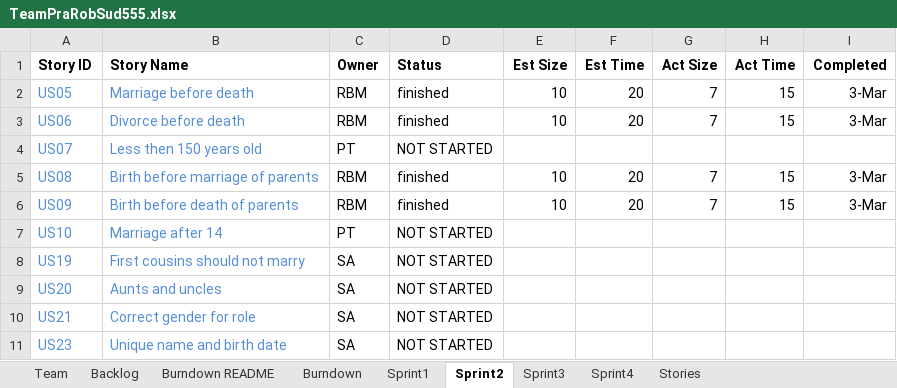
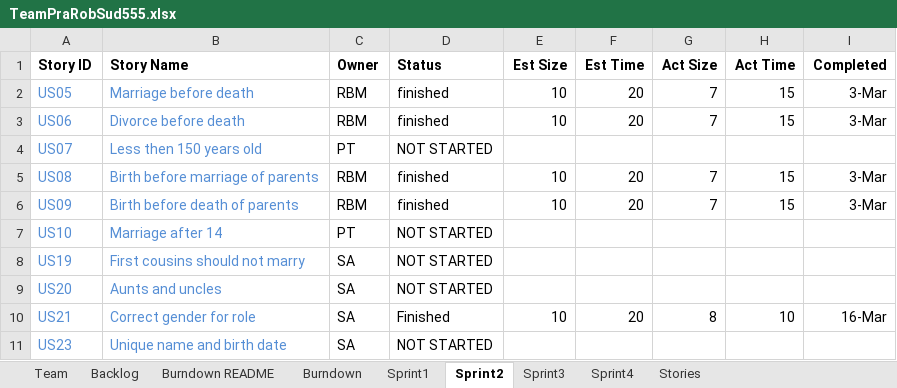
Before and after one commit to basilmajdi/SSW555-PatRobSud, an Excel workbook: SSW_555/TeamPraRobSud555.xlsx, sheet Sprint2, drawn as a sheet; values as stored, in another font and other column widths than the file's, no borders; the diff names each change by its address in the sheet, - before the commit and + after, or states it on an @@ line.

Commit message:
Minor changes to Rob's func, added my story of gender roles

```diff
--- a/SSW_555/TeamPraRobSud555.xlsx (sheet Sprint2)
+++ b/SSW_555/TeamPraRobSud555.xlsx (sheet Sprint2)
-D10 (Status): NOT STARTED
+D10 (Status): Finished
-E10 (Est Size): (empty)
+E10 (Est Size): 10
-F10 (Est Time): (empty)
+F10 (Est Time): 20
-G10 (Act Size): (empty)
+G10 (Act Size): 8
-H10 (Act Time): (empty)
+H10 (Act Time): 10
-I10 (Completed): (empty)
+I10 (Completed): 16-Mar
```
Also changed, not shown: charts or pictures, 13 other files.
